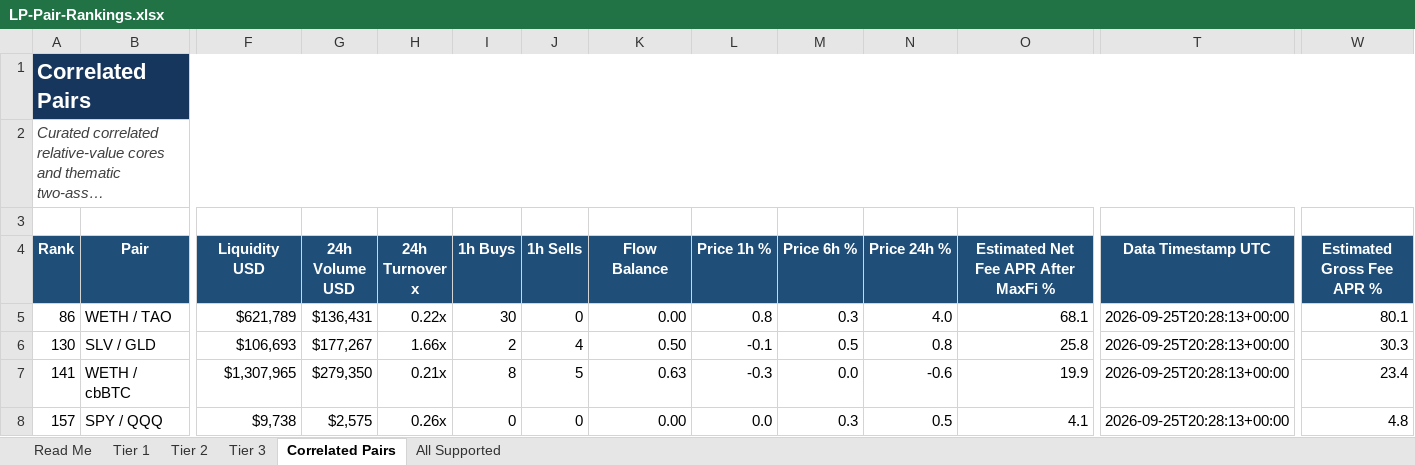
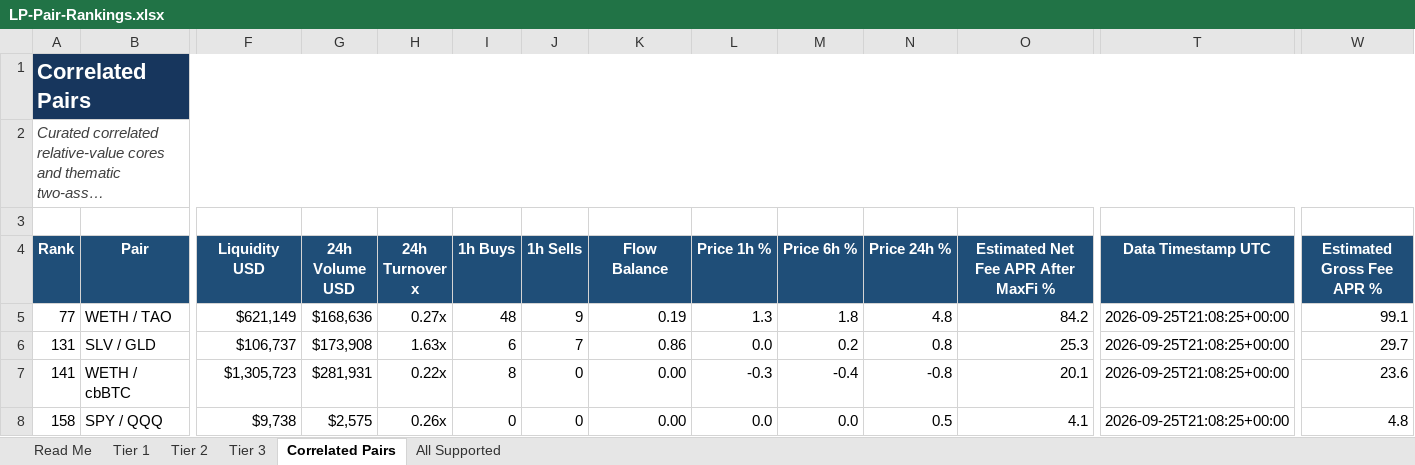
Before and after one commit to rygeneral/lp-pair-rankings, an Excel workbook: LP-Pair-Rankings.xlsx, sheet Correlated Pairs, drawn as a sheet; only a part is shown, gaps mark what is left out; long unchanged cells end in …; values as stored, in another font and other column widths than the file's, no borders; conditional formats and table styles not drawn; removed rows and columns are numbered as before the commit, all else as after; rows hold the shown columns only; the diff names each change by its address in the sheet, - before the commit and + after, or states it on an @@ line.

Commit message:
chore: refresh LP pair rankings workbook

```diff
--- a/LP-Pair-Rankings.xlsx (sheet Correlated Pairs)
+++ b/LP-Pair-Rankings.xlsx (sheet Correlated Pairs)
-row 5: 86 | WETH / TAO | $621,789 | $136,431 | 0.22x | 30 | 0 | 0.00 | 0.8 | 0.3 | 4.0 | 68.1 | 2026-09-25T20:28:13+00:00 | 80.1
+row 5: 77 | WETH / TAO | $621,149 | $168,636 | 0.27x | 48 | 9 | 0.19 | 1.3 | 1.8 | 4.8 | 84.2 | 2026-09-25T21:08:25+00:00 | 99.1
-A6 (Rank): 130
+A6 (Rank): 131
-F6 (Liquidity USD): $106,693
+F6 (Liquidity USD): $106,737
-G6 (24h Volume USD): $177,267
+G6 (24h Volume USD): $173,908
-H6 (24h Turnover x): 1.66x
+H6 (24h Turnover x): 1.63x
-I6 (1h Buys): 2
+I6 (1h Buys): 6
-J6 (1h Sells): 4
+J6 (1h Sells): 7
-K6 (Flow Balance): 0.50
+K6 (Flow Balance): 0.86
-L6 (Price 1h %): -0.1
+L6 (Price 1h %): 0.0
-M6 (Price 6h %): 0.5
+M6 (Price 6h %): 0.2
-O6: 25.8
+O6: 25.3
-T6:T8 (Data Timestamp UTC): 2026-09-25T20:28:13+00:00
+T6:T8 (Data Timestamp UTC): 2026-09-25T21:08:25+00:00
-W6 (Estimated Gross Fee APR %): 30.3
+W6 (Estimated Gross Fee APR %): 29.7
-F7 (Liquidity USD): $1,307,965
+F7 (Liquidity USD): $1,305,723
-G7 (24h Volume USD): $279,350
+G7 (24h Volume USD): $281,931
-H7 (24h Turnover x): 0.21x
+H7 (24h Turnover x): 0.22x
-J7 (1h Sells): 5
+J7 (1h Sells): 0
-K7 (Flow Balance): 0.63
+K7 (Flow Balance): 0.00
-M7 (Price 6h %): 0.0
+M7 (Price 6h %): -0.4
-N7 (Price 24h %): -0.6
+N7 (Price 24h %): -0.8
-O7: 19.9
+O7: 20.1
-W7 (Estimated Gross Fee APR %): 23.4
+W7 (Estimated Gross Fee APR %): 23.6
-A8 (Rank): 157
+A8 (Rank): 158
-M8 (Price 6h %): 0.3
+M8 (Price 6h %): 0.0
```
Also changed, not shown: sheet All Supported, sheet Tier 3, sheet Tier 2, sheet Tier 1, 1 other file.
